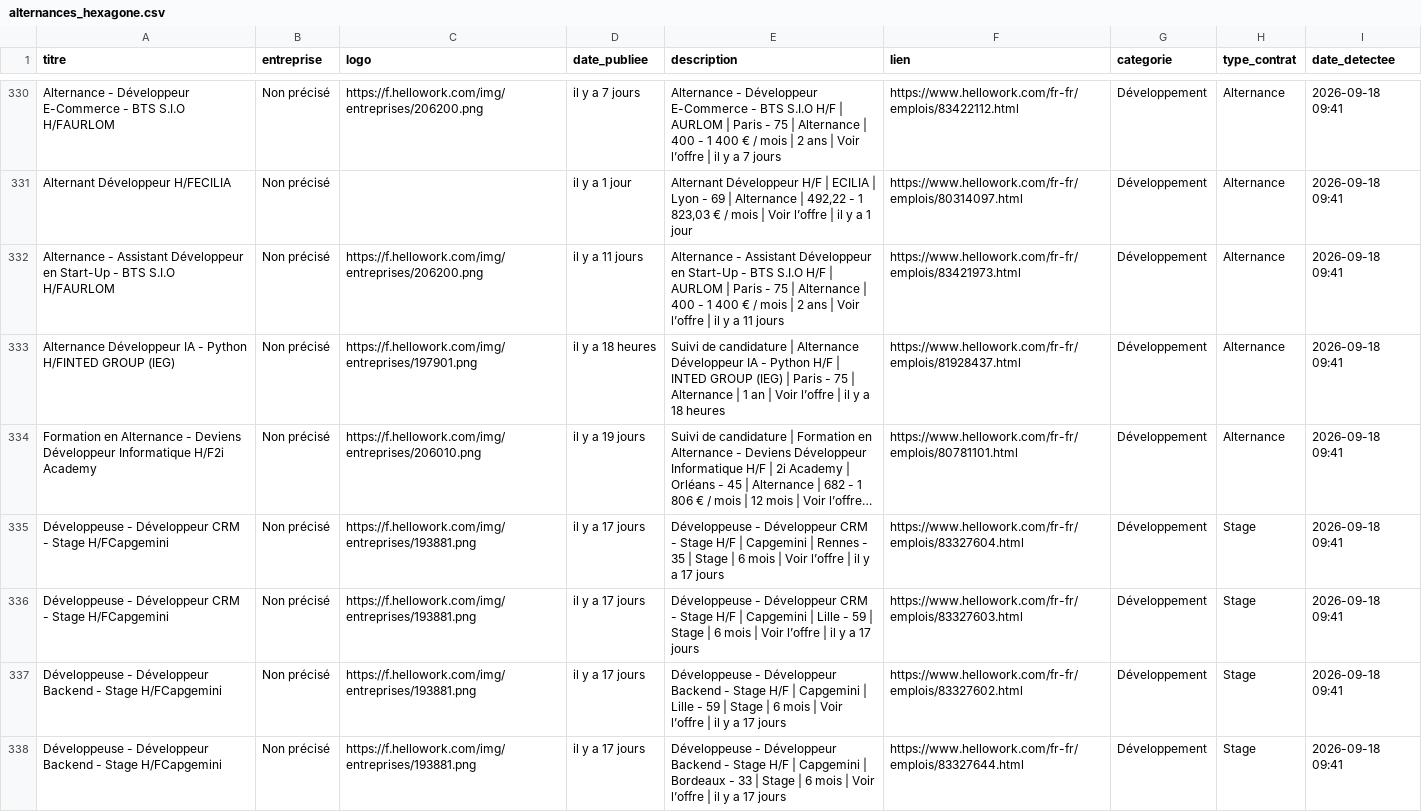
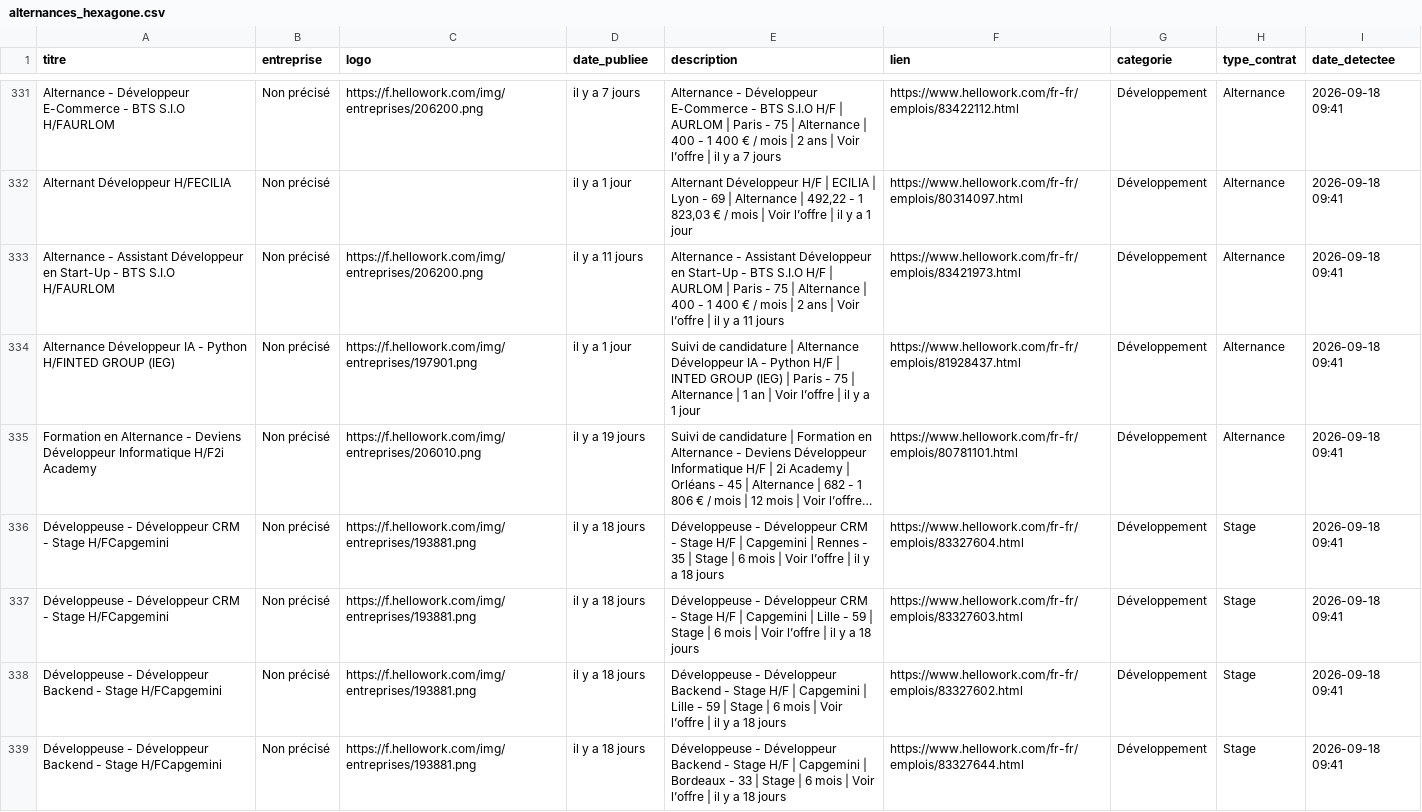
Before and after one commit to karlelisee/HexagoneAlternance, a CSV file: alternances_hexagone.csv, drawn as a sheet; only a part is shown, gaps mark what is left out; long unchanged cells end in …; addresses are those after the commit; the diff covers the shown part only; the diff names each change by its address in the sheet, - before the commit and + after, or states it on an @@ line.

```diff
--- a/alternances_hexagone.csv
+++ b/alternances_hexagone.csv
-D334 (date_publiee): il y a 18 heures
+D334 (date_publiee): il y a 1 jour
-E334 (description): …y a 18 heures
+E334 (description): …y a 1 jour
-D336:D339 (date_publiee): il y a 17 jours
+D336:D339 (date_publiee): il y a 18 jours
-E336 (description): …y a 17 jours
+E336 (description): …y a 18 jours
-E337 (description): …y a 17 jours
+E337 (description): …y a 18 jours
-E338 (description): …y a 17 jours
+E338 (description): …y a 18 jours
-E339 (description): …y a 17 jours
+E339 (description): …y a 18 jours
```
Also changed, not shown: 1 added row and 126 edited cells elsewhere in this file, 1 other file.
